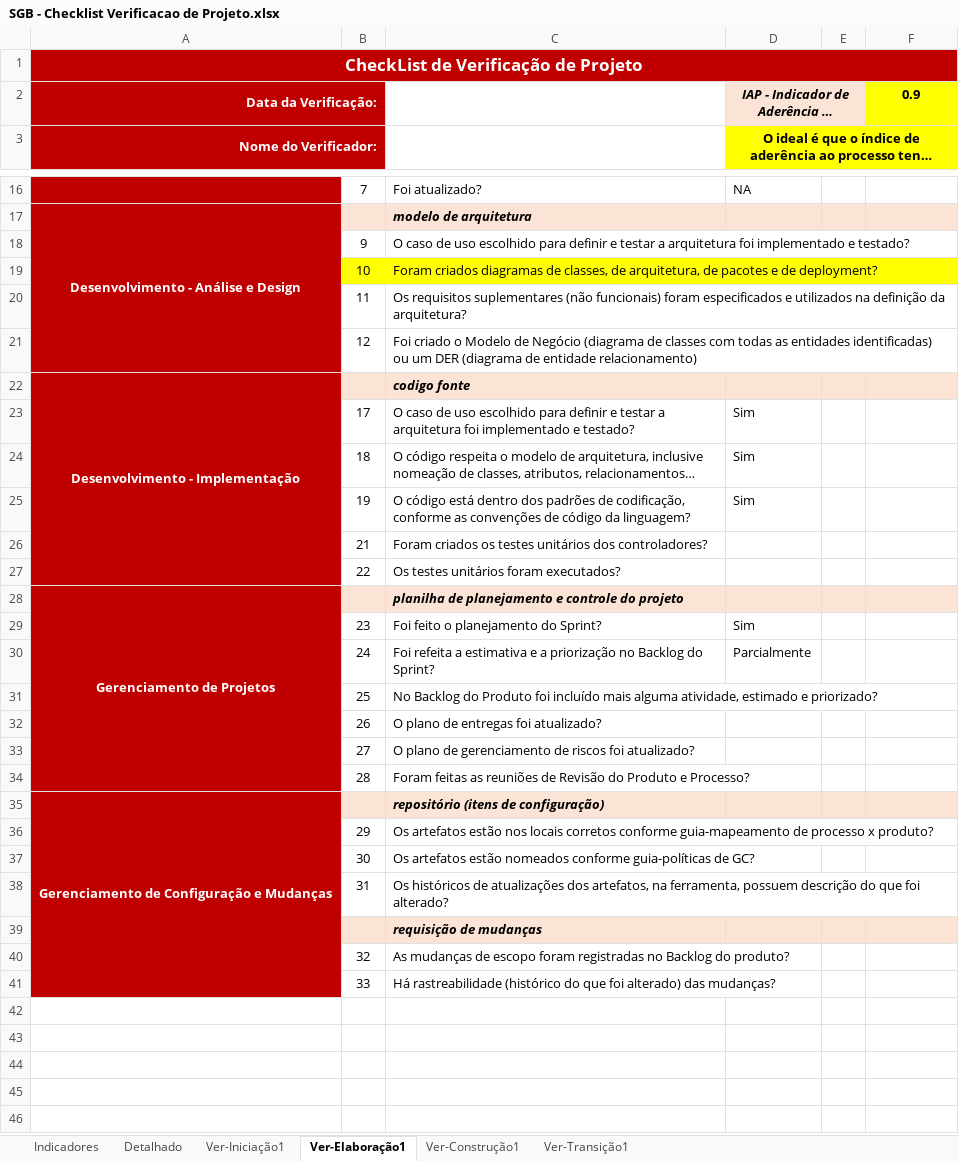
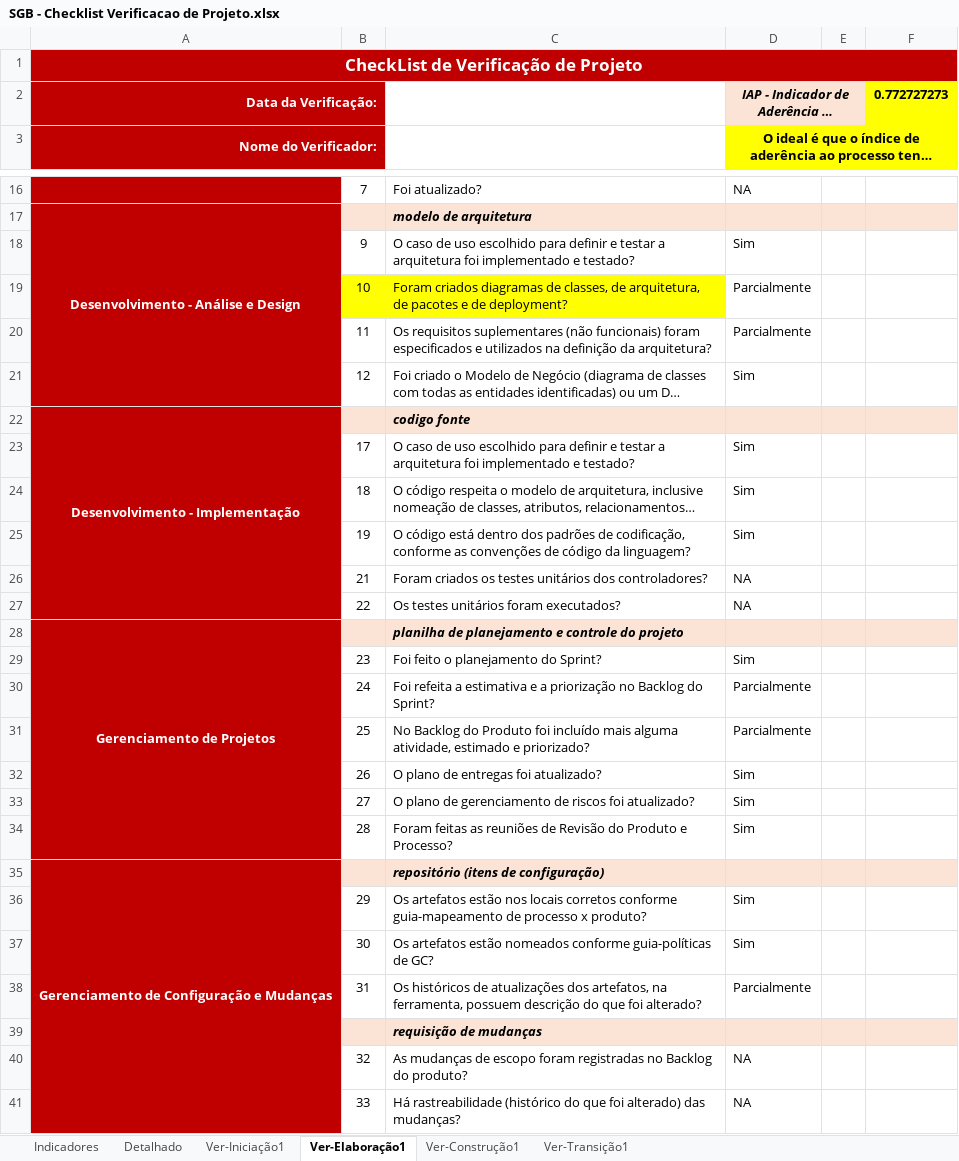
Before and after one commit to GustavoFrossard/SGB, an Excel workbook: SGB/6.Gerenciamento de Projeto/SGB - Checklist Verificacao de Projeto.xlsx, sheet Ver-Elaboração1, drawn as a sheet; only a part is shown, gaps mark what is left out; long unchanged cells end in …; values as stored, in another font and other column widths than the file's, no borders; charts and pictures not drawn; the diff covers the shown part only; the diff names each change by its address in the sheet, - before the commit and + after, or states it on an @@ line.

```diff
--- a/SGB/6.Gerenciamento de Projeto/SGB - Checklist Verificacao de Projeto.xlsx (sheet Ver-Elaboração1)
+++ b/SGB/6.Gerenciamento de Projeto/SGB - Checklist Verificacao de Projeto.xlsx (sheet Ver-Elaboração1)
-F2: 0.9
+F2: 0.772727273
-D18: (empty)
+D18: Sim
-D19:D20: (empty)
+D19:D20: Parcialmente
-D21: (empty)
+D21: Sim
-D26:D27: (empty)
+D26:D27: NA
-D31: (empty)
+D31: Parcialmente
-D32:D34: (empty)
+D32:D34: Sim
-D36:D37: (empty)
+D36:D37: Sim
-D38: (empty)
+D38: Parcialmente
-D40:D41: (empty)
+D40:D41: NA
```
Also changed, not shown: 1 edited cell elsewhere in this sheet, sheet Detalhado, sheet Indicadores, hidden cells, charts or pictures, SGB/6.Gerenciamento de Projeto/SGB - Planejamento e Controle do Projeto.xlsx.
